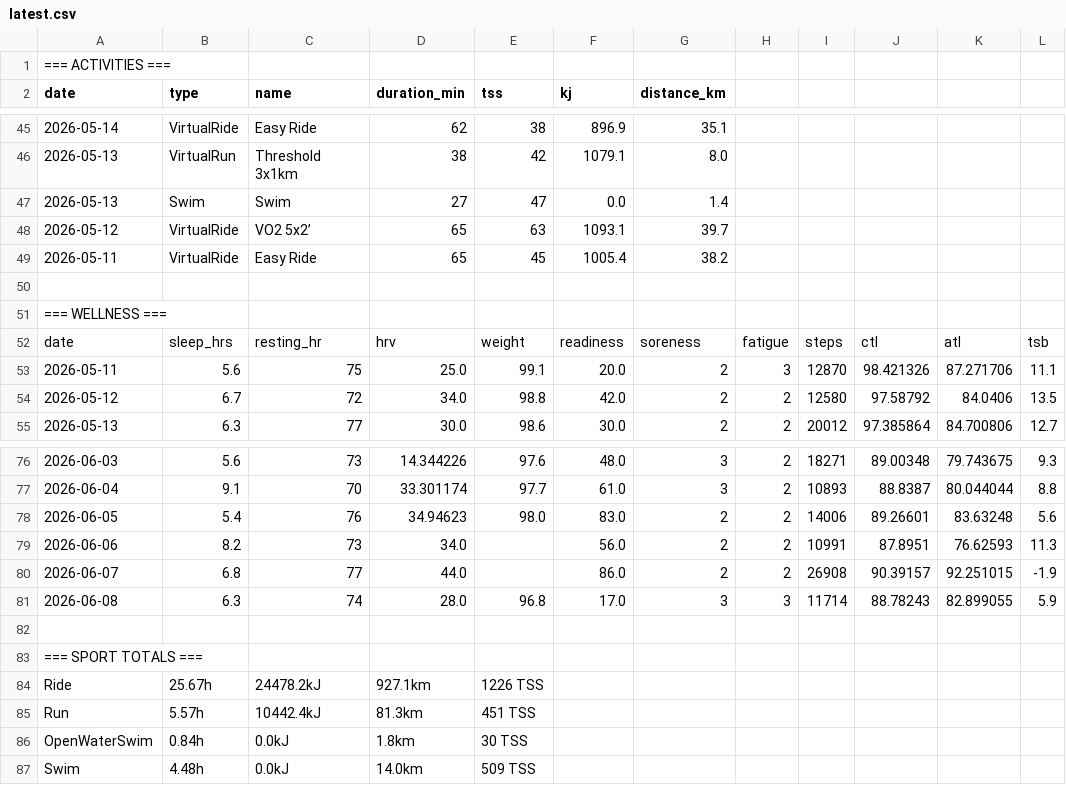
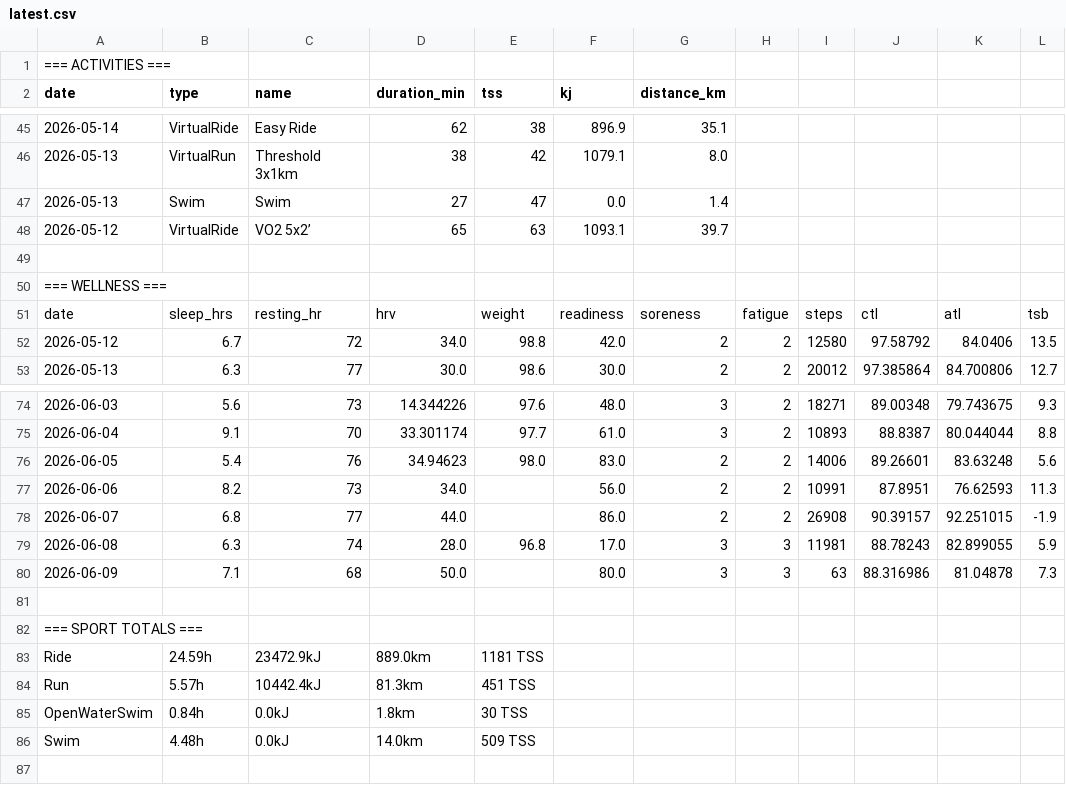
Before and after one commit to WielkiKrzych/Intervals-Section-11, a CSV file: latest.csv, drawn as a sheet; only a part is shown, gaps mark what is left out.

```diff
--- a/latest.csv
+++ b/latest.csv
@@ -48,3 +48,2 @@ date,type,name,duration_min,tss,kj,distance_km
 2026-05-12,VirtualRide,VO2 5x2’,65,63,1093.1,39.7
-2026-05-11,VirtualRide,Easy Ride,65,45,1005.4,38.2
 
@@ -52,3 +51,2 @@ date,type,name,duration_min,tss,kj,distance_km
 date,sleep_hrs,resting_hr,hrv,weight,readiness,soreness,fatigue,steps,ctl,atl,tsb
-2026-05-11,5.6,75,25.0,99.1,20.0,2,3,12870,98.421326,87.271706,11.1
 2026-05-12,6.7,72,34.0,98.8,42.0,2,2,12580,97.58792,84.0406,13.5
@@ -80,6 +78,7 @@ date,sleep_hrs,resting_hr,hrv,weight,readiness,soreness,fatigue,steps,ctl,atl,ts
 2026-06-07,6.8,77,44.0,,86.0,2,2,26908,90.39157,92.251015,-1.9
-2026-06-08,6.3,74,28.0,96.8,17.0,3,3,11714,88.78243,82.899055,5.9
+2026-06-08,6.3,74,28.0,96.8,17.0,3,3,11981,88.78243,82.899055,5.9
+2026-06-09,7.1,68,50.0,,80.0,3,3,63,88.316986,81.04878,7.3
 
 === SPORT TOTALS ===
-Ride,25.67h,24478.2kJ,927.1km,1226 TSS
+Ride,24.59h,23472.9kJ,889.0km,1181 TSS
 Run,5.57h,10442.4kJ,81.3km,451 TSS
```
Also changed, not shown: 3 other files.
